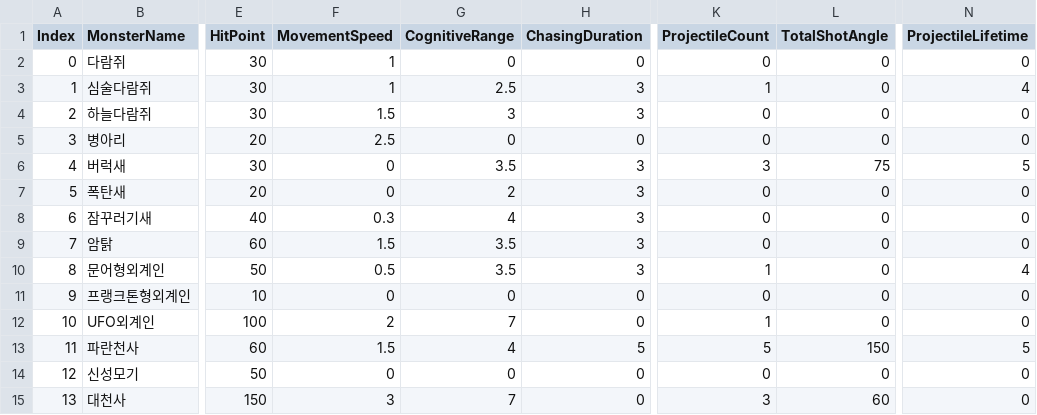
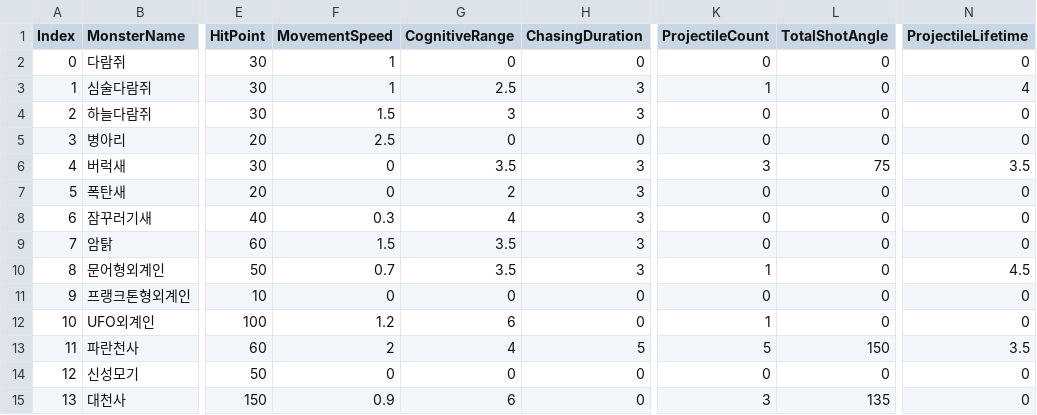
Before and after one commit to D-buger/CanYouGoToTheHeaven, a CSV file: Assets/Resources/MonsterData.csv, drawn as a sheet; only a part is shown, gaps mark what is left out; the diff names each change by its address in the sheet, - before the commit and + after, or states it on an @@ line.

```diff
--- a/Assets/Resources/MonsterData.csv
+++ b/Assets/Resources/MonsterData.csv
-N6 (ProjectileLifetime): 5
+N6 (ProjectileLifetime): 3.5
-F10 (MovementSpeed): 0.5
+F10 (MovementSpeed): 0.7
-N10 (ProjectileLifetime): 4
+N10 (ProjectileLifetime): 4.5
-F12 (MovementSpeed): 2
+F12 (MovementSpeed): 1.2
-G12 (CognitiveRange): 7
+G12 (CognitiveRange): 6
-F13 (MovementSpeed): 1.5
+F13 (MovementSpeed): 2
-N13 (ProjectileLifetime): 5
+N13 (ProjectileLifetime): 3.5
-F15 (MovementSpeed): 3
+F15 (MovementSpeed): 0.9
-G15 (CognitiveRange): 7
+G15 (CognitiveRange): 6
-L15 (TotalShotAngle): 60
+L15 (TotalShotAngle): 135
```
Also changed, not shown: 1 other file.
